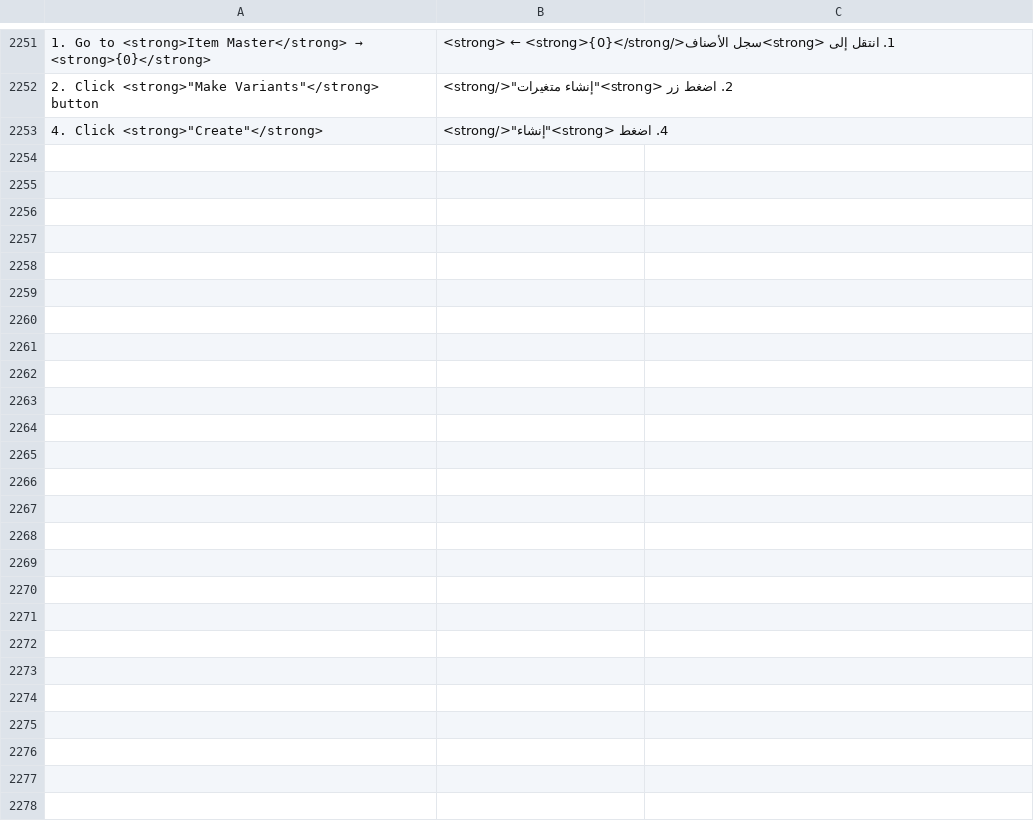
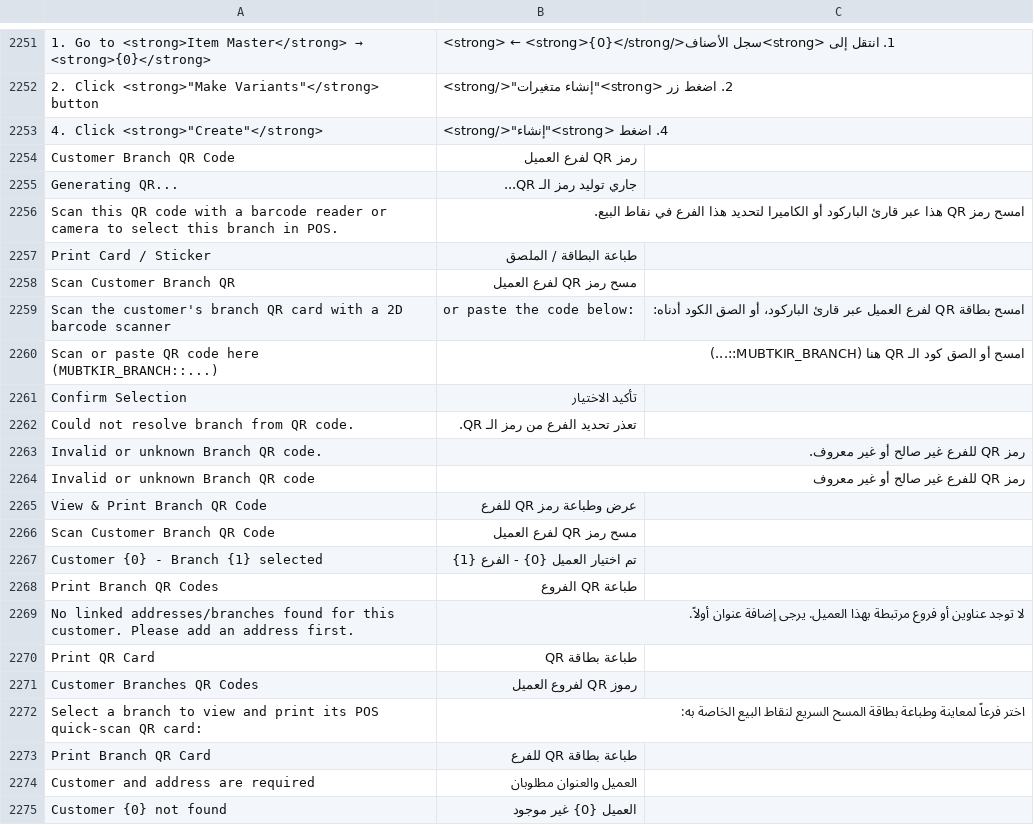
Before and after one commit to Mubtkir-ERP/mu-posnext, a CSV file: pos_next/translations/ar.csv, drawn as a sheet; only a part is shown, gaps mark what is left out; the diff names each change by its address in the sheet, - before the commit and + after, or states it on an @@ line.

Commit message:
feat(pos): customer address/branch selection, QR code generation and quick scan

```diff
--- a/pos_next/translations/ar.csv
+++ b/pos_next/translations/ar.csv
+row 2254: Customer Branch QR Code | رمز QR لفرع العميل
+row 2255: Generating QR... | جاري توليد رمز الـ QR...
+row 2256: Scan this QR code with a barcode reader or camera to select this branch in POS. | امسح رمز QR هذا عبر قارئ الباركود أو الكاميرا لتحديد هذا الفرع في نقاط البيع.
+row 2257: Print Card / Sticker | طباعة البطاقة / الملصق
+row 2258: Scan Customer Branch QR | مسح رمز QR لفرع العميل
+row 2259: Scan the customer's branch QR card with a 2D barcode scanner | or paste the code below: | امسح بطاقة QR لفرع العميل عبر قارئ الباركود، أو الصق الكود أدناه:
+row 2260: Scan or paste QR code here (MUBTKIR_BRANCH::...) | امسح أو الصق كود الـ QR هنا (MUBTKIR_BRANCH::...)
+row 2261: Confirm Selection | تأكيد الاختيار
+row 2262: Could not resolve branch from QR code. | تعذر تحديد الفرع من رمز الـ QR.
+row 2263: Invalid or unknown Branch QR code. | رمز QR للفرع غير صالح أو غير معروف.
+row 2264: Invalid or unknown Branch QR code | رمز QR للفرع غير صالح أو غير معروف
+row 2265: View & Print Branch QR Code | عرض وطباعة رمز QR للفرع
+row 2266: Scan Customer Branch QR Code | مسح رمز QR لفرع العميل
+row 2267: Customer {0} - Branch {1} selected | تم اختيار العميل {0} - الفرع {1}
+row 2268: Print Branch QR Codes | طباعة QR الفروع
+row 2269: No linked addresses/branches found for this customer. Please add an address first. | لا توجد عناوين أو فروع مرتبطة بهذا العميل. يرجى إضافة عنوان أولاً.
+row 2270: Print QR Card | طباعة بطاقة QR
+row 2271: Customer Branches QR Codes | رموز QR لفروع العميل
+row 2272: Select a branch to view and print its POS quick-scan QR card: | اختر فرعاً لمعاينة وطباعة بطاقة المسح السريع لنقاط البيع الخاصة به:
+row 2273: Print Branch QR Card | طباعة بطاقة QR للفرع
+row 2274: Customer and address are required | العميل والعنوان مطلوبان
+row 2275: Customer {0} not found | العميل {0} غير موجود
```
Also changed, not shown: 11 other files.
